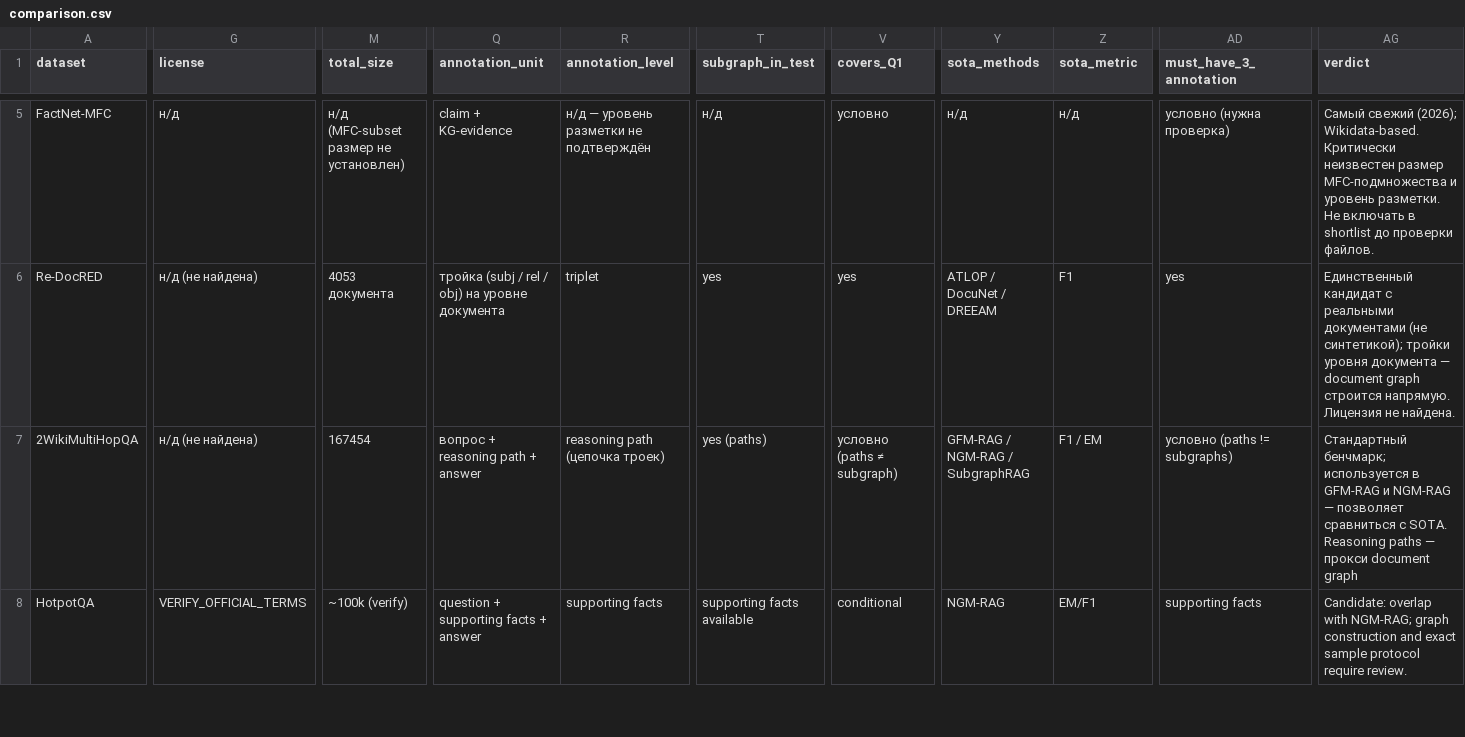
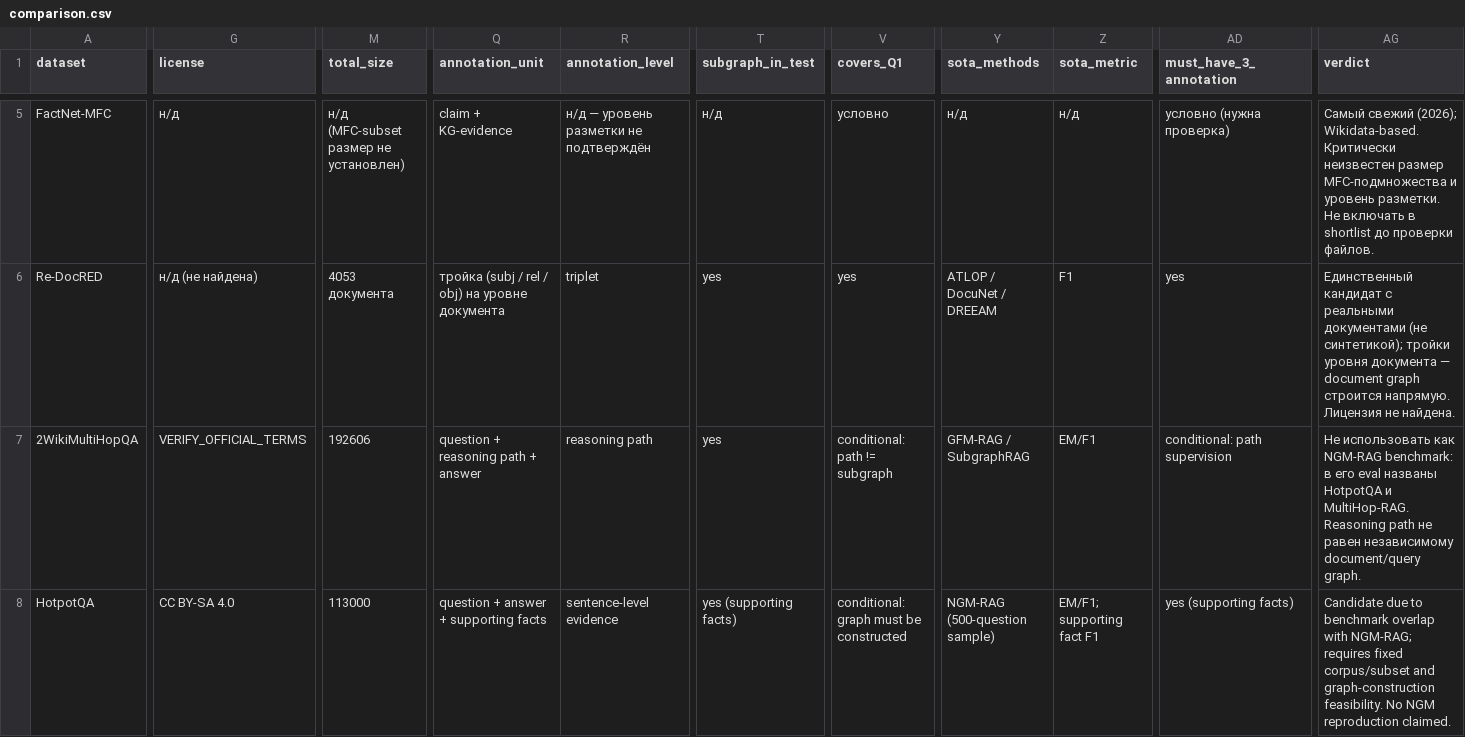
Before and after one commit to OlegYurchik/soft-isomorphism, a CSV file: docs/benchmarks/comparison.csv, drawn as a sheet; only a part is shown, gaps mark what is left out; the diff covers the shown part only; the diff names each change by its address in the sheet, - before the commit and + after, or states it on an @@ line.

Commit message:
fix: repair benchmark comparison rows and sources (#5)

```diff
--- a/docs/benchmarks/comparison.csv
+++ b/docs/benchmarks/comparison.csv
-G7 (license): н/д (не найдена)
+G7 (license): VERIFY_OFFICIAL_TERMS
-M7 (total_size): 167454
+M7 (total_size): 192606
-Q7 (annotation_unit): вопрос + reasoning path + answer
+Q7 (annotation_unit): question + reasoning path + answer
-R7 (annotation_level): reasoning path (цепочка троек)
+R7 (annotation_level): reasoning path
-T7 (subgraph_in_test): yes (paths)
+T7 (subgraph_in_test): yes
-V7 (covers_Q1): условно (paths ≠ subgraph)
+V7 (covers_Q1): conditional: path != subgraph
-Y7 (sota_methods): GFM-RAG / NGM-RAG / SubgraphRAG
+Y7 (sota_methods): GFM-RAG / SubgraphRAG
-Z7 (sota_metric): F1 / EM
+Z7 (sota_metric): EM/F1
-AD7 (must_have_3_annotation): условно (paths != subgraphs)
+AD7 (must_have_3_annotation): conditional: path supervision
-AG7 (verdict): Стандартный бенчмарк; используется в GFM-RAG и NGM-RAG — позволяет сравниться с SOTA. Reasoning paths — прокси document graph
+AG7 (verdict): Не использовать как NGM-RAG benchmark: в его eval названы HotpotQA и MultiHop-RAG. Reasoning path не равен независимому document/query graph.
-G8 (license): VERIFY_OFFICIAL_TERMS
+G8 (license): CC BY-SA 4.0
-M8 (total_size): ~100k (verify)
+M8 (total_size): 113000
-Q8 (annotation_unit): question + supporting facts + answer
+Q8 (annotation_unit): question + answer + supporting facts
-R8 (annotation_level): supporting facts
+R8 (annotation_level): sentence-level evidence
-T8 (subgraph_in_test): supporting facts available
+T8 (subgraph_in_test): yes (supporting facts)
-V8 (covers_Q1): conditional
+V8 (covers_Q1): conditional: graph must be constructed
-Y8 (sota_methods): NGM-RAG
+Y8 (sota_methods): NGM-RAG (500-question sample)
-Z8 (sota_metric): EM/F1
+Z8 (sota_metric): EM/F1; supporting fact F1
-AD8 (must_have_3_annotation): supporting facts
+AD8 (must_have_3_annotation): yes (supporting facts)
-AG8 (verdict): Candidate: overlap with NGM-RAG; graph construction and exact sample protocol require review.
+AG8 (verdict): Candidate due to benchmark overlap with NGM-RAG; requires fixed corpus/subset and graph-construction feasibility. No NGM reproduction claimed.
```
Also changed, not shown: 24 edited cells elsewhere in this file.
